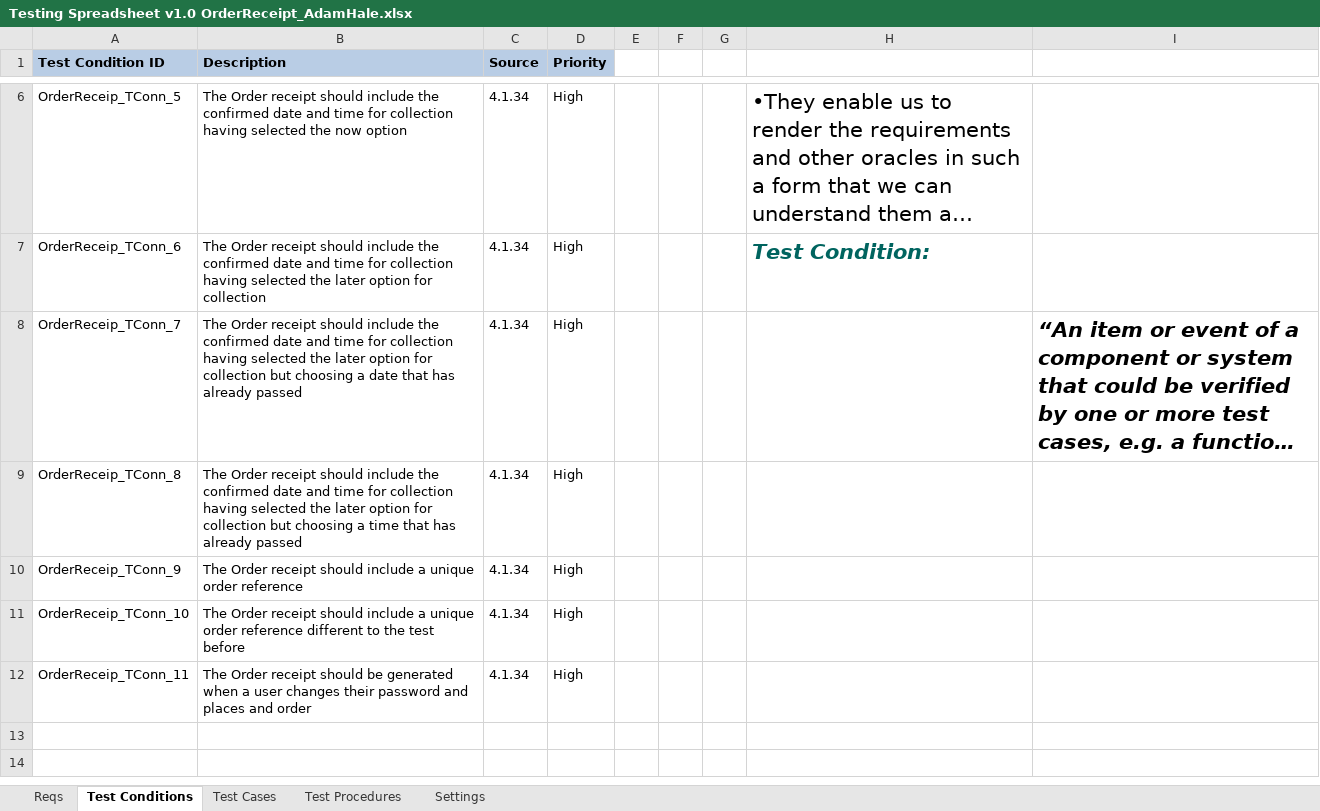
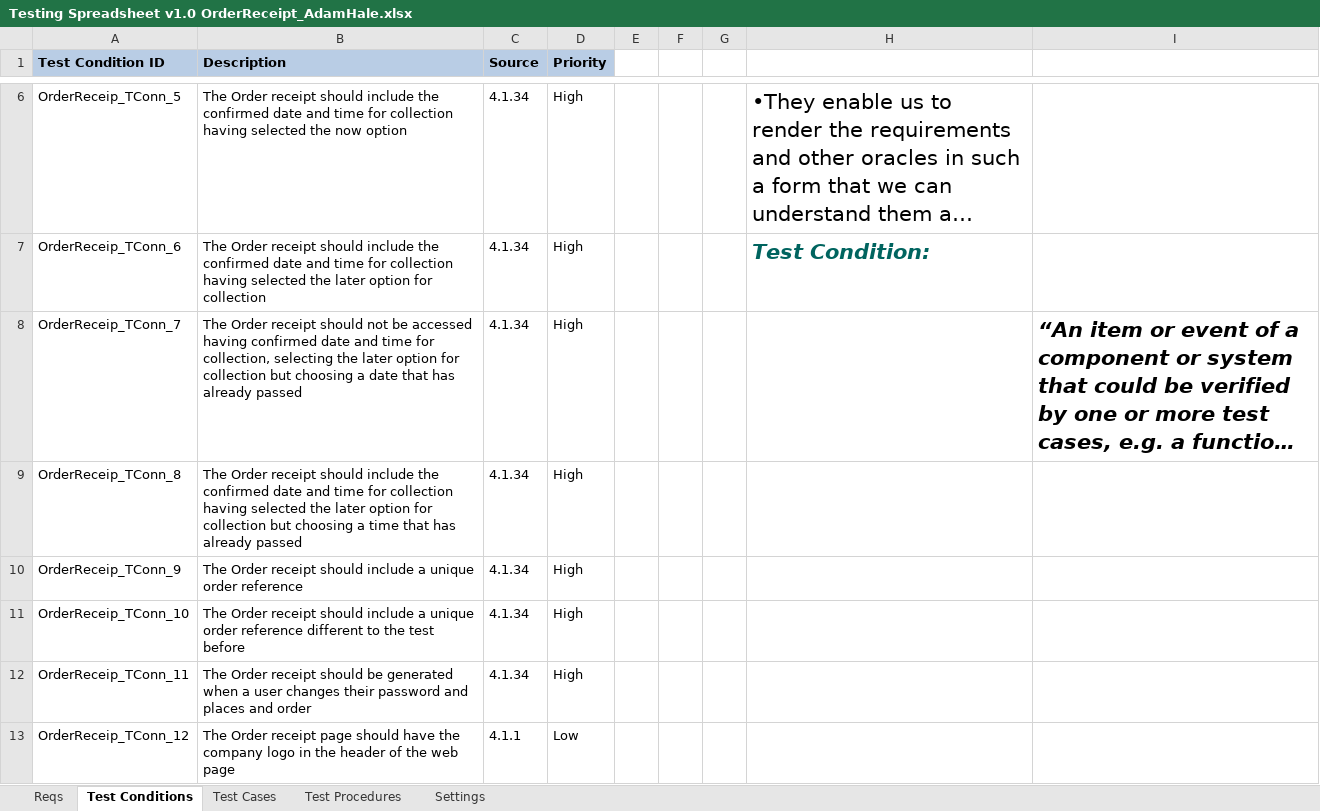
Before and after one commit to KevinOHare/Software-Testing-And-Verification, an Excel workbook: Testing Spreadsheet v1.0 OrderReceipt_AdamHale.xlsx, sheet Test Conditions, drawn as a sheet; only a part is shown, gaps mark what is left out; long unchanged cells end in …; values as stored, in another font and other column widths than the file's, no borders; the diff covers the shown part only; the diff names each change by its address in the sheet, - before the commit and + after, or states it on an @@ line.

Commit message:
test updates to order receipt page

```diff
--- a/Testing Spreadsheet v1.0 OrderReceipt_AdamHale.xlsx (sheet Test Conditions)
+++ b/Testing Spreadsheet v1.0 OrderReceipt_AdamHale.xlsx (sheet Test Conditions)
-B8 (Description): …receipt should include the confirmed date and time for collection having selected the later…
+B8 (Description): …receipt should not be accessed having confirmed date and time for collection, selecting the later…
+row 13: OrderReceip_TConn_12 | The Order receipt page should have the company logo in the header of the web page | 4.1.1 | Low
```
Also changed, not shown: 17 added rows elsewhere in this sheet, sheet Test Cases, sheet Test Procedures, charts or pictures.
